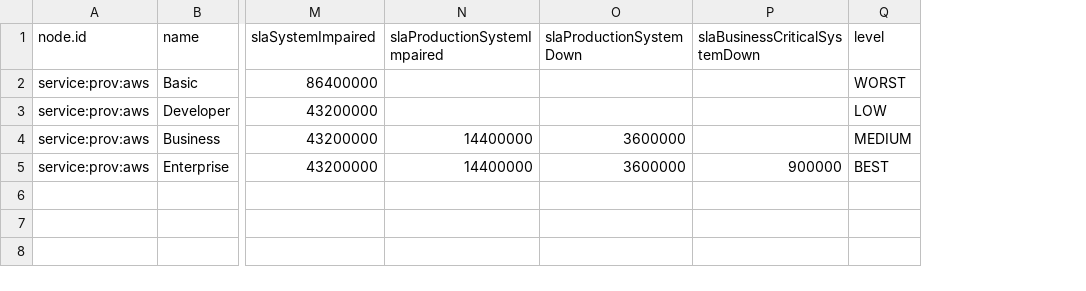
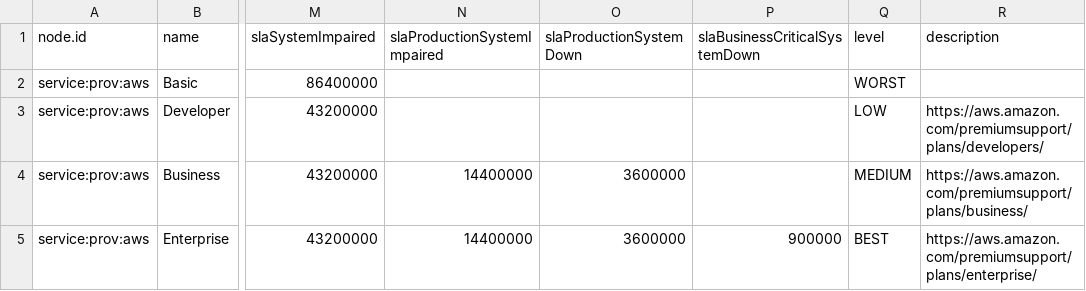
Before and after one commit to ligoj/plugin-prov-aws, a CSV file: src/main/resources/csv/aws-prov-support-type.csv, drawn as a sheet; only a part is shown, gaps mark what is left out; the diff names each change by its address in the sheet, - before the commit and + after, or states it on an @@ line.

Commit message:
Add support description

```diff
--- a/src/main/resources/csv/aws-prov-support-type.csv
+++ b/src/main/resources/csv/aws-prov-support-type.csv
+column R (description), rows 3-5: https://aws.amazon.com/premiumsupport/plans/developers/ | https://aws.amazon.com/premiumsupport/plans/business/ | https://aws.amazon.com/premiumsupport/plans/enterprise/
```
Also changed, not shown: 1 other file.
